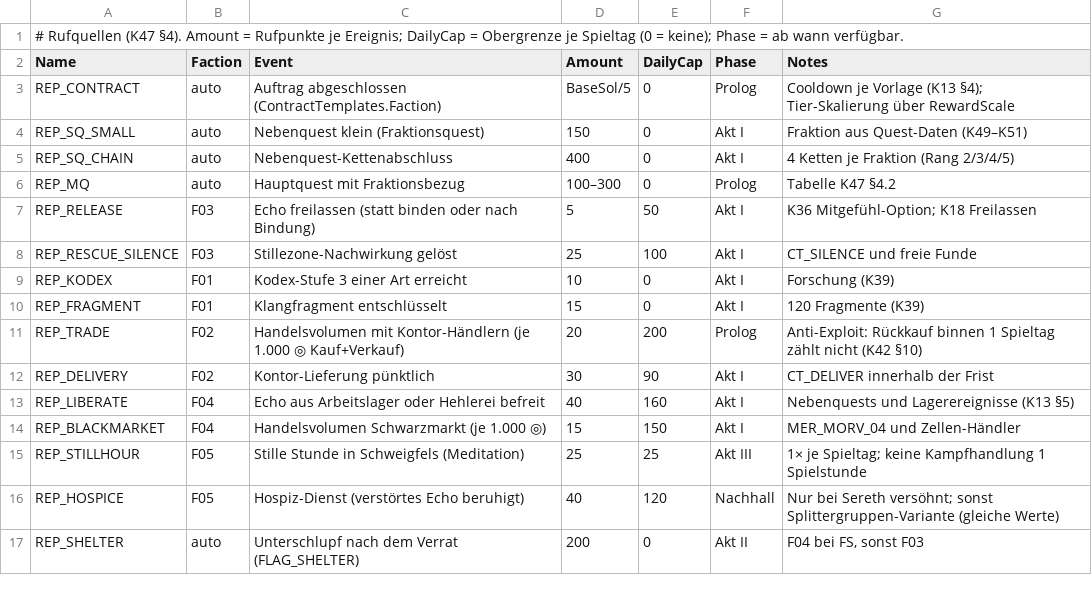
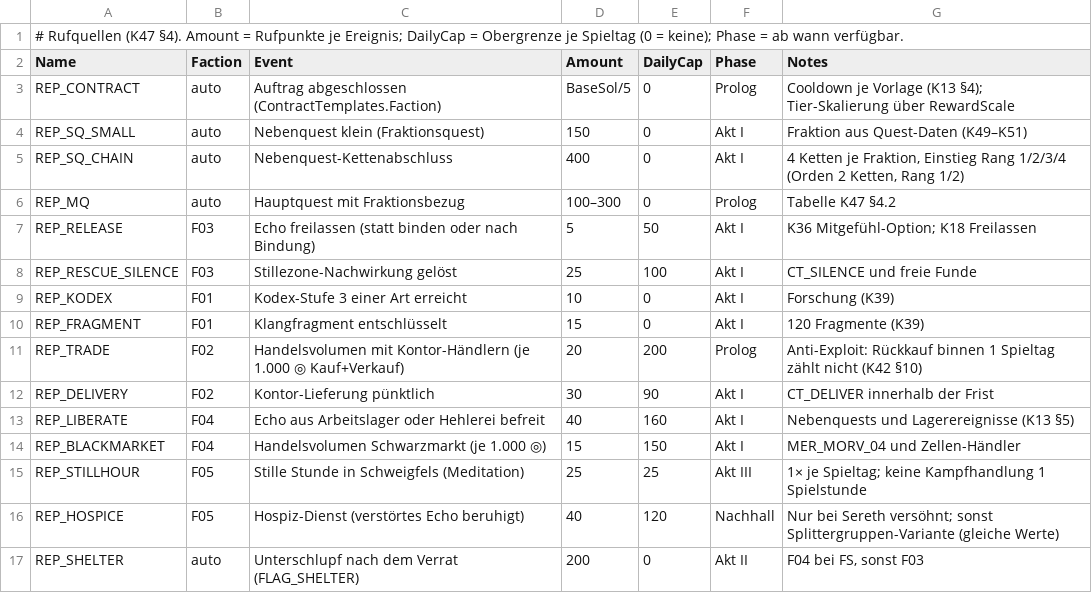
Before and after one commit to LukiSpooky/AETHRIS-Echobound, a CSV file: Data/Factions/ReputationSources.csv, drawn as a sheet.

```diff
--- a/Data/Factions/ReputationSources.csv
+++ b/Data/Factions/ReputationSources.csv
@@ -4,3 +4,3 @@ REP_CONTRACT,auto,Auftrag abgeschlossen (ContractTemplates.Faction),BaseSol/5,0,
 REP_SQ_SMALL,auto,Nebenquest klein (Fraktionsquest),150,0,Akt I,"Fraktion aus Quest-Daten (K49–K51)"
-REP_SQ_CHAIN,auto,Nebenquest-Kettenabschluss,400,0,Akt I,"4 Ketten je Fraktion (Rang 2/3/4/5)"
+REP_SQ_CHAIN,auto,Nebenquest-Kettenabschluss,400,0,Akt I,"4 Ketten je Fraktion, Einstieg Rang 1/2/3/4 (Orden 2 Ketten, Rang 1/2)"
 REP_MQ,auto,Hauptquest mit Fraktionsbezug,100–300,0,Prolog,"Tabelle K47 §4.2"
```
Also changed, not shown: Data/Factions/ReputationRanks.csv, Data/Quests/SideQuests.csv, 16 other files.
